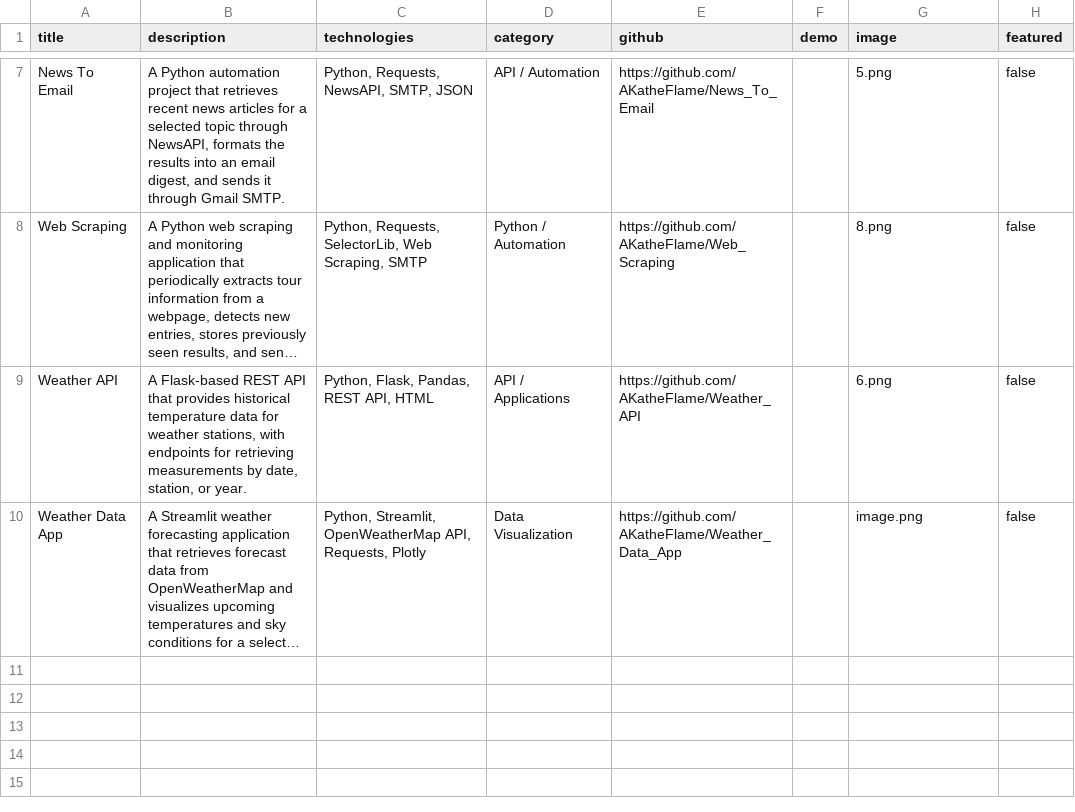
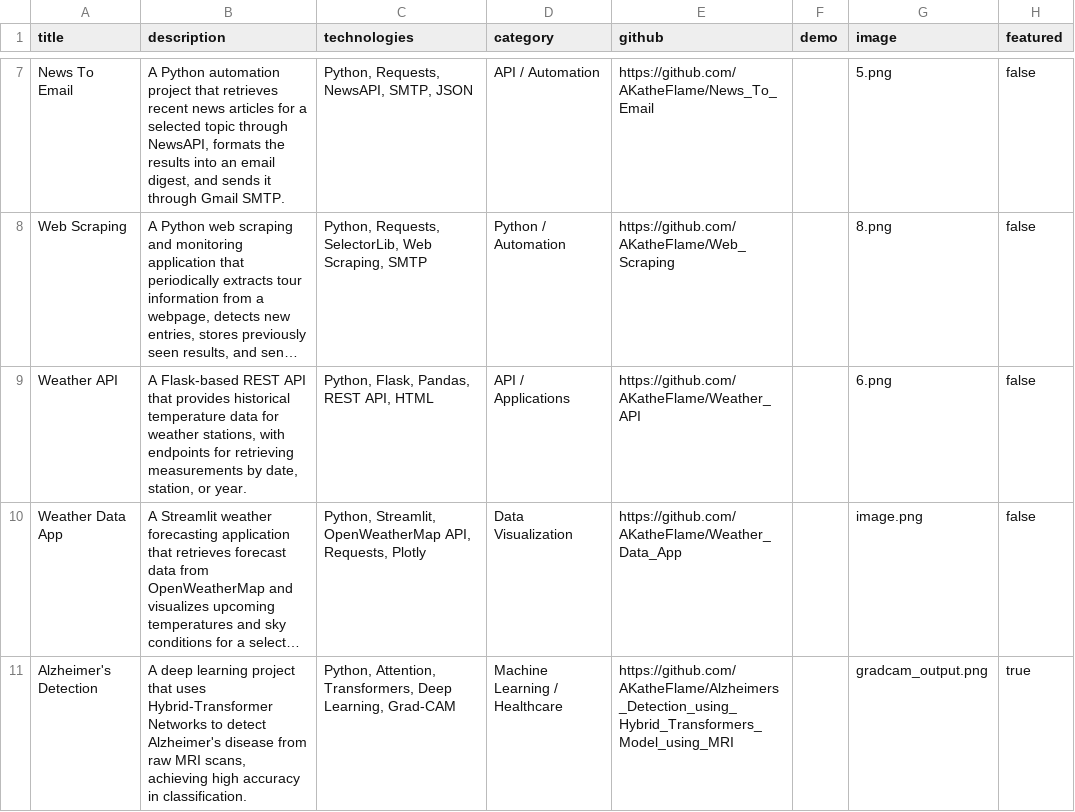
Before and after one commit to AKatheFlame/Portfolio, a CSV file: data.csv, drawn as a sheet; only a part is shown, gaps mark what is left out; long unchanged cells end in …; the diff names each change by its address in the sheet, - before the commit and + after, or states it on an @@ line.

Commit message:
Added alzheimer's detection project.

```diff
--- a/data.csv
+++ b/data.csv
+row 11: Alzheimer's Detection | A deep learning project that uses Hybrid-Transformer Networks to detect Alzheimer's disease from raw MRI scans, achieving high accuracy in classification. | Python, Attention, Transformers, Deep Learning, Grad-CAM | Machine Learning / Healthcare | https://github.com/AKatheFlame/Alzheimers_Detection_using_Hybrid_Transformers_Model_using_MRI |  | gradcam_output.png | true
```
Also changed, not shown: 1 other file.
